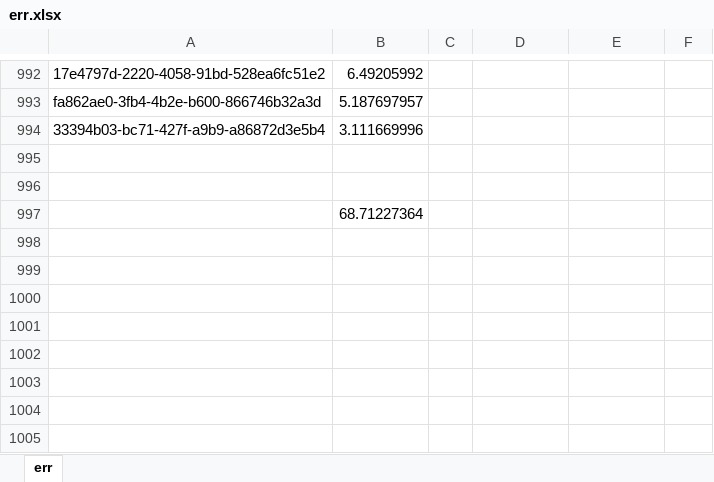
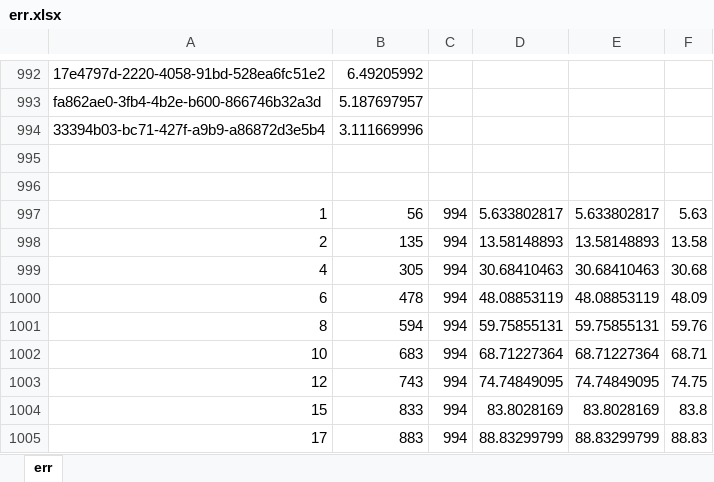
Before and after one commit to FYPUoM18/fyp-retrival-based-localization, an Excel workbook: project_implementation/csvs/20m good for office c/office_c_20m_k=5_filtered_init_loc/err.xlsx, sheet err, drawn as a sheet; only a part is shown, gaps mark what is left out; values as stored, in another font and other column widths than the file's, no borders; removed rows and columns are numbered as before the commit, all else as after; the diff names each change by its address in the sheet, - before the commit and + after, or states it on an @@ line.

```diff
--- a/project_implementation/csvs/20m good for office c/office_c_20m_k=5_filtered_init_loc/err.xlsx (sheet err)
+++ b/project_implementation/csvs/20m good for office c/office_c_20m_k=5_filtered_init_loc/err.xlsx (sheet err)
-row 997:  | 68.71227364
+row 997: 1 | 56 | 994 | 5.633802817 | 5.633802817 | 5.63
+row 998: 2 | 135 | 994 | 13.58148893 | 13.58148893 | 13.58
+row 999: 4 | 305 | 994 | 30.68410463 | 30.68410463 | 30.68
+row 1000: 6 | 478 | 994 | 48.08853119 | 48.08853119 | 48.09
+row 1001: 8 | 594 | 994 | 59.75855131 | 59.75855131 | 59.76
+row 1002: 10 | 683 | 994 | 68.71227364 | 68.71227364 | 68.71
+row 1003: 12 | 743 | 994 | 74.74849095 | 74.74849095 | 74.75
+row 1004: 15 | 833 | 994 | 83.8028169 | 83.8028169 | 83.8
+row 1005: 17 | 883 | 994 | 88.83299799 | 88.83299799 | 88.83
```
Also changed, not shown: project_implementation/csvs/40m good for uni a/uni_a_40m_euc_k5[PASS]/k_ates.xlsx, project_implementation/csvs/50m good for uni b/uni_b_50m_k=5/k_ates.xlsx, 17 other files.
